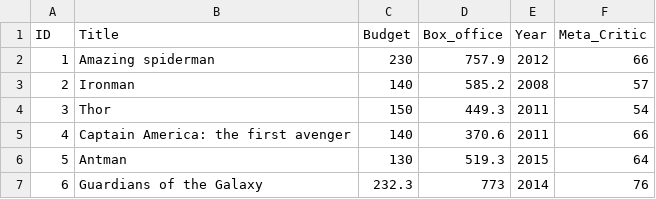
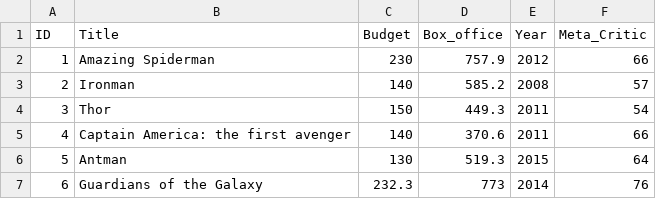
Before and after one commit to CLAHRCWessex/math6005-python, a CSV file: Labs/wk2/moviedb.csv, drawn as a sheet; the diff names each change by its address in the sheet, - before the commit and + after, or states it on an @@ line.

Commit message:
Updated moviesdb.csv
To allow Excel to open it well

```diff
--- a/Labs/wk2/moviedb.csv
+++ b/Labs/wk2/moviedb.csv
-B2 (Title): Amazing spiderman
+B2 (Title): Amazing Spiderman
```
